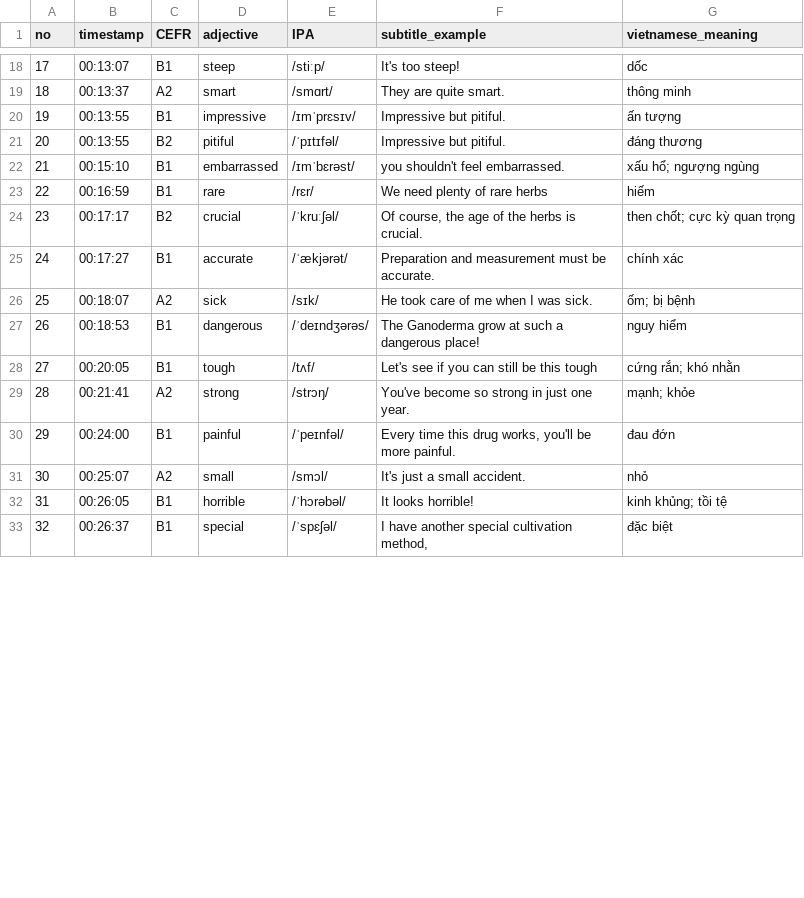
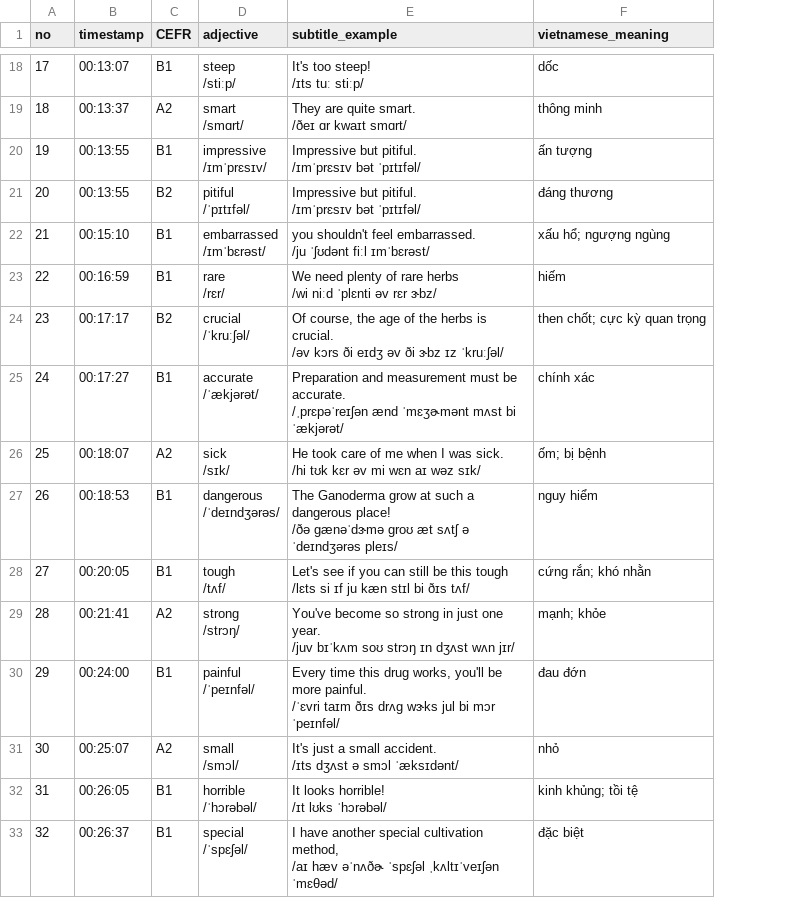
Before and after one commit to vivavyvu4/vocab-learning, a CSV file: vocabulary/ep1-100-adjectives.csv, drawn as a sheet; only a part is shown, gaps mark what is left out; removed rows and columns are numbered as before the commit, all else as after; ↵ is a line break in a cell; the diff covers the shown part only; the diff names each change by its address in the sheet, - before the commit and + after, or states it on an @@ line.

Commit message:
Place IPA below adjectives and subtitle examples

```diff
--- a/vocabulary/ep1-100-adjectives.csv
+++ b/vocabulary/ep1-100-adjectives.csv
-column E (IPA), rows 18-33: /stiːp/ | /smɑrt/ | /ɪmˈprɛsɪv/ | /ˈpɪtɪfəl/ | /ɪmˈbɛrəst/ | /rɛr/ | /ˈkruːʃəl/ | /ˈækjərət/ | /sɪk/ | /ˈdeɪndʒərəs/ | /tʌf/ | /strɔŋ/ | /ˈpeɪnfəl/ | /smɔl/ | /ˈhɔrəbəl/ | /ˈspɛʃəl/
-D18 (adjective): steep
+D18 (adjective): steep ↵ /stiːp/
-E18 (subtitle_example): It's too steep!
+E18 (subtitle_example): It's too steep! ↵ /ɪts tuː stiːp/
-D19 (adjective): smart
+D19 (adjective): smart ↵ /smɑrt/
-E19 (subtitle_example): They are quite smart.
+E19 (subtitle_example): They are quite smart. ↵ /ðeɪ ɑr kwaɪt smɑrt/
-D20 (adjective): impressive
+D20 (adjective): impressive ↵ /ɪmˈprɛsɪv/
-E20:E21 (subtitle_example): Impressive but pitiful.
+E20:E21 (subtitle_example): Impressive but pitiful. ↵ /ɪmˈprɛsɪv bət ˈpɪtɪfəl/
-D21 (adjective): pitiful
+D21 (adjective): pitiful ↵ /ˈpɪtɪfəl/
-D22 (adjective): embarrassed
+D22 (adjective): embarrassed ↵ /ɪmˈbɛrəst/
-E22 (subtitle_example): you shouldn't feel embarrassed.
+E22 (subtitle_example): you shouldn't feel embarrassed. ↵ /ju ˈʃʊdənt fiːl ɪmˈbɛrəst/
-D23 (adjective): rare
+D23 (adjective): rare ↵ /rɛr/
-E23 (subtitle_example): We need plenty of rare herbs
+E23 (subtitle_example): We need plenty of rare herbs ↵ /wi niːd ˈplɛnti əv rɛr ɝbz/
-D24 (adjective): crucial
+D24 (adjective): crucial ↵ /ˈkruːʃəl/
-E24 (subtitle_example): …is crucial.
+E24 (subtitle_example): …is crucial. ↵ /əv kɔrs ði eɪdʒ əv ði ɝbz ɪz ˈkruːʃəl/
-D25 (adjective): accurate
+D25 (adjective): accurate ↵ /ˈækjərət/
-E25 (subtitle_example): …be accurate.
+E25 (subtitle_example): …be accurate. ↵ /ˌprɛpəˈreɪʃən ænd ˈmɛʒɚmənt mʌst bi ˈækjərət/
-D26 (adjective): sick
+D26 (adjective): sick ↵ /sɪk/
-E26 (subtitle_example): …was sick.
+E26 (subtitle_example): …was sick. ↵ /hi tʊk kɛr əv mi wɛn aɪ wəz sɪk/
-D27 (adjective): dangerous
+D27 (adjective): dangerous ↵ /ˈdeɪndʒərəs/
-E27 (subtitle_example): …dangerous place!
+E27 (subtitle_example): …dangerous place! ↵ /ðə ɡænəˈdɝmə ɡroʊ æt sʌtʃ ə ˈdeɪndʒərəs pleɪs/
-D28 (adjective): tough
+D28 (adjective): tough ↵ /tʌf/
-E28 (subtitle_example): …this tough
+E28 (subtitle_example): …this tough ↵ /lɛts si ɪf ju kæn stɪl bi ðɪs tʌf/
-D29 (adjective): strong
+D29 (adjective): strong ↵ /strɔŋ/
-E29 (subtitle_example): …one year.
+E29 (subtitle_example): …one year. ↵ /juv bɪˈkʌm soʊ strɔŋ ɪn dʒʌst wʌn jɪr/
-D30 (adjective): painful
+D30 (adjective): painful ↵ /ˈpeɪnfəl/
-E30 (subtitle_example): …more painful.
+E30 (subtitle_example): …more painful. ↵ /ˈɛvri taɪm ðɪs drʌɡ wɝks jul bi mɔr ˈpeɪnfəl/
-D31 (adjective): small
+D31 (adjective): small ↵ /smɔl/
-E31 (subtitle_example): It's just a small accident.
+E31 (subtitle_example): It's just a small accident. ↵ /ɪts dʒʌst ə smɔl ˈæksɪdənt/
-D32 (adjective): horrible
+D32 (adjective): horrible ↵ /ˈhɔrəbəl/
-E32 (subtitle_example): It looks horrible!
+E32 (subtitle_example): It looks horrible! ↵ /ɪt lʊks ˈhɔrəbəl/
-D33 (adjective): special
+D33 (adjective): special ↵ /ˈspɛʃəl/
-E33 (subtitle_example): …cultivation method,
+E33 (subtitle_example): …cultivation method, ↵ /aɪ hæv əˈnʌðɚ ˈspɛʃəl ˌkʌltɪˈveɪʃən ˈmɛθəd/
```
Also changed, not shown: 68 edited cells elsewhere in this file.
